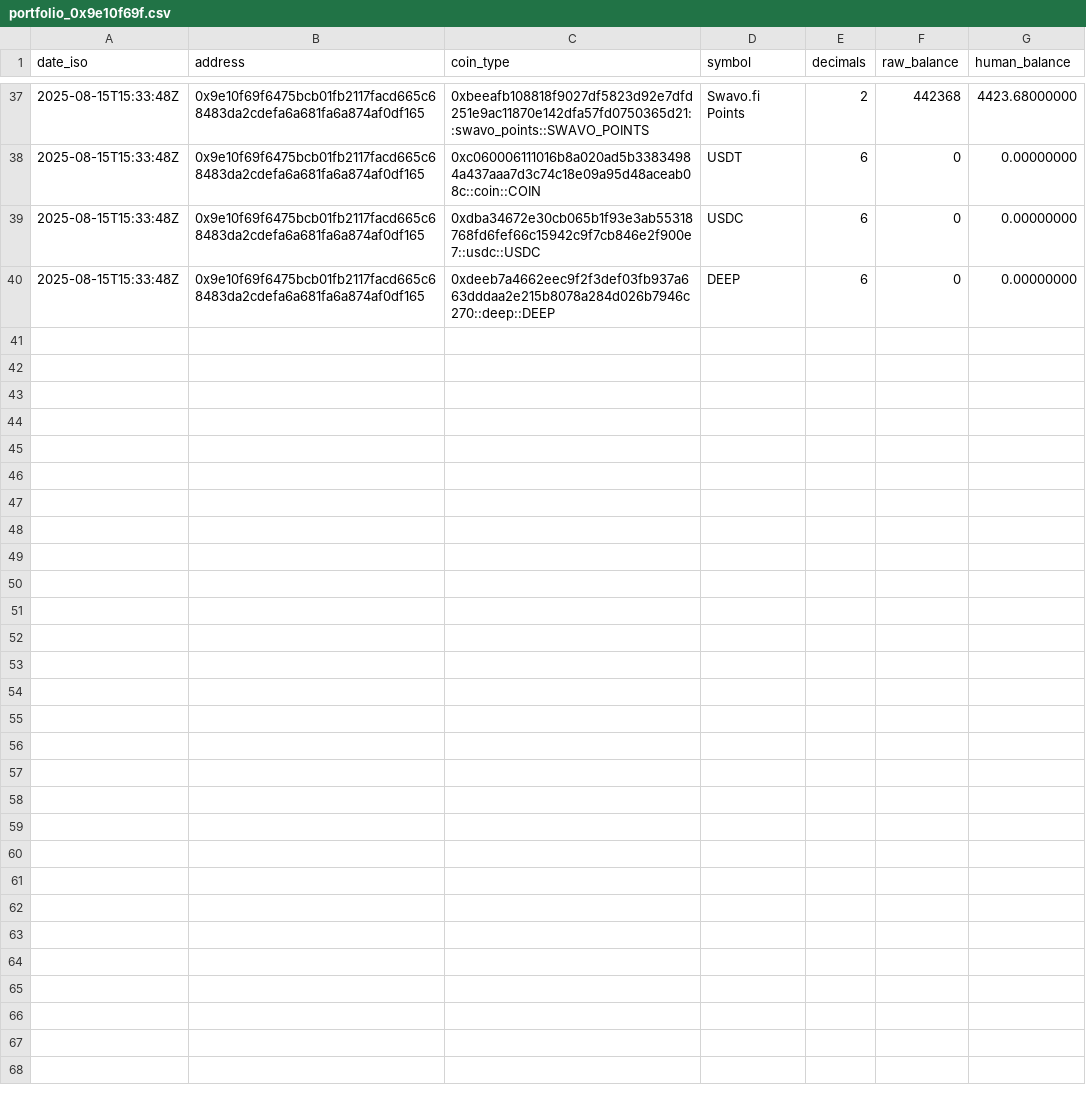
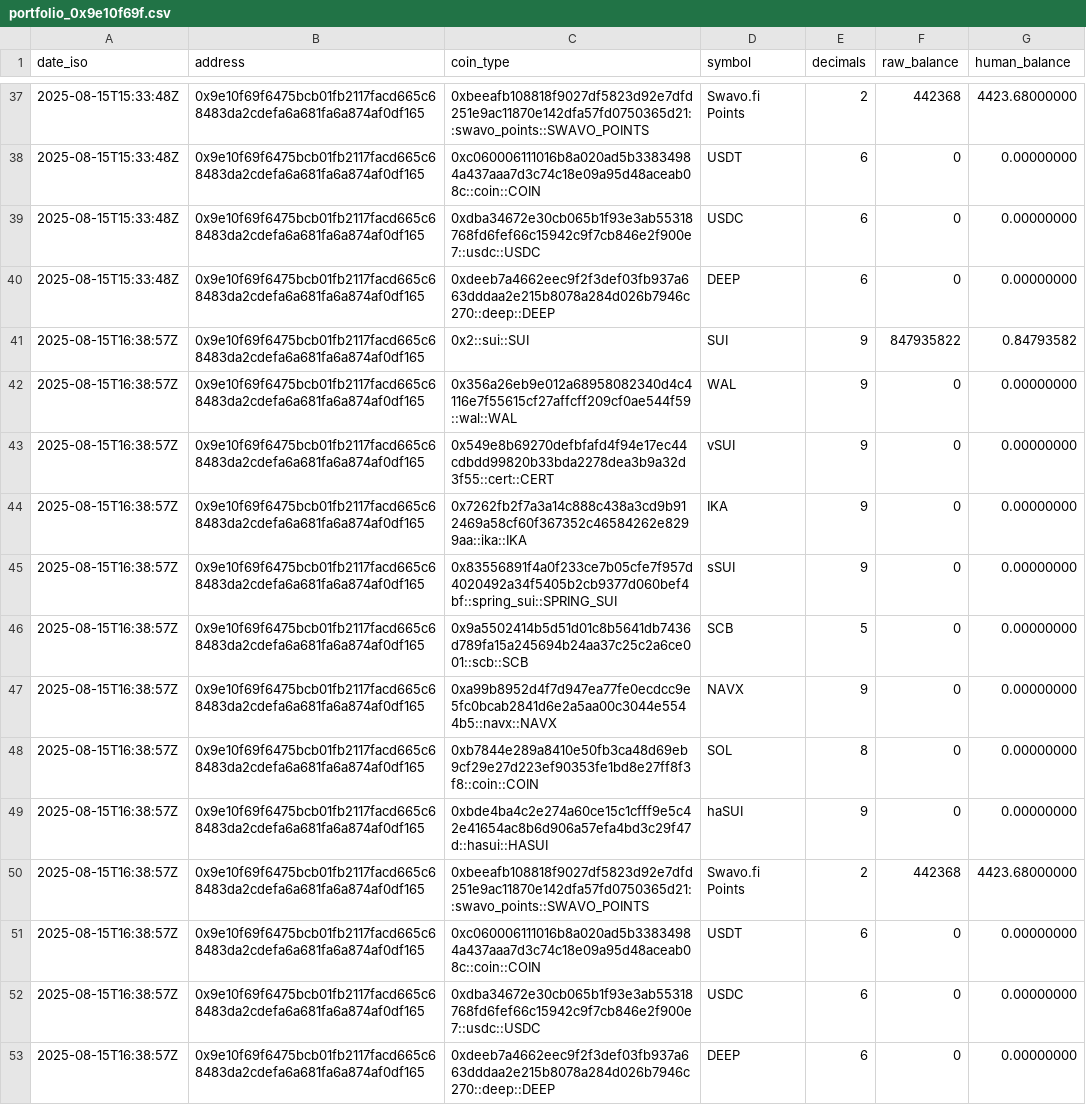
Before and after one commit to pondzashi/SuiPort, a CSV file: data/portfolio_0x9e10f69f.csv, drawn as a sheet; only a part is shown, gaps mark what is left out.

```diff
--- a/data/portfolio_0x9e10f69f.csv
+++ b/data/portfolio_0x9e10f69f.csv
@@ -40 +40,14 @@ date_iso,address,coin_type,symbol,decimals,raw_balance,human_balance
 2025-08-15T15:33:48Z,0x9e10f69f6475bcb01fb2117facd665c68483da2cdefa6a681fa6a874af0df165,0xdeeb7a4662eec9f2f3def03fb937a663dddaa2e215b8078a284d026b7946c270::deep::DEEP,DEEP,6,0,0.00000000
+2025-08-15T16:38:57Z,0x9e10f69f6475bcb01fb2117facd665c68483da2cdefa6a681fa6a874af0df165,0x2::sui::SUI,SUI,9,847935822,0.84793582
+2025-08-15T16:38:57Z,0x9e10f69f6475bcb01fb2117facd665c68483da2cdefa6a681fa6a874af0df165,0x356a26eb9e012a68958082340d4c4116e7f55615cf27affcff209cf0ae544f59::wal::WAL,WAL,9,0,0.00000000
+2025-08-15T16:38:57Z,0x9e10f69f6475bcb01fb2117facd665c68483da2cdefa6a681fa6a874af0df165,0x549e8b69270defbfafd4f94e17ec44cdbdd99820b33bda2278dea3b9a32d3f55::cert::CERT,vSUI,9,0,0.00000000
+2025-08-15T16:38:57Z,0x9e10f69f6475bcb01fb2117facd665c68483da2cdefa6a681fa6a874af0df165,0x7262fb2f7a3a14c888c438a3cd9b912469a58cf60f367352c46584262e8299aa::ika::IKA,IKA,9,0,0.00000000
+2025-08-15T16:38:57Z,0x9e10f69f6475bcb01fb2117facd665c68483da2cdefa6a681fa6a874af0df165,0x83556891f4a0f233ce7b05cfe7f957d4020492a34f5405b2cb9377d060bef4bf::spring_sui::SPRING_SUI,sSUI,9,0,0.00000000
+2025-08-15T16:38:57Z,0x9e10f69f6475bcb01fb2117facd665c68483da2cdefa6a681fa6a874af0df165,0x9a5502414b5d51d01c8b5641db7436d789fa15a245694b24aa37c25c2a6ce001::scb::SCB,SCB,5,0,0.00000000
+2025-08-15T16:38:57Z,0x9e10f69f6475bcb01fb2117facd665c68483da2cdefa6a681fa6a874af0df165,0xa99b8952d4f7d947ea77fe0ecdcc9e5fc0bcab2841d6e2a5aa00c3044e5544b5::navx::NAVX,NAVX,9,0,0.00000000
+2025-08-15T16:38:57Z,0x9e10f69f6475bcb01fb2117facd665c68483da2cdefa6a681fa6a874af0df165,0xb7844e289a8410e50fb3ca48d69eb9cf29e27d223ef90353fe1bd8e27ff8f3f8::coin::COIN,SOL,8,0,0.00000000
+2025-08-15T16:38:57Z,0x9e10f69f6475bcb01fb2117facd665c68483da2cdefa6a681fa6a874af0df165,0xbde4ba4c2e274a60ce15c1cfff9e5c42e41654ac8b6d906a57efa4bd3c29f47d::hasui::HASUI,haSUI,9,0,0.00000000
+2025-08-15T16:38:57Z,0x9e10f69f6475bcb01fb2117facd665c68483da2cdefa6a681fa6a874af0df165,0xbeeafb108818f9027df5823d92e7dfd251e9ac11870e142dfa57fd0750365d21::swavo_points::SWAVO_POINTS,Swavo.fi Points,2,442368,4423.68000000
+2025-08-15T16:38:57Z,0x9e10f69f6475bcb01fb2117facd665c68483da2cdefa6a681fa6a874af0df165,0xc060006111016b8a020ad5b33834984a437aaa7d3c74c18e09a95d48aceab08c::coin::COIN,USDT,6,0,0.00000000
+2025-08-15T16:38:57Z,0x9e10f69f6475bcb01fb2117facd665c68483da2cdefa6a681fa6a874af0df165,0xdba34672e30cb065b1f93e3ab55318768fd6fef66c15942c9f7cb846e2f900e7::usdc::USDC,USDC,6,0,0.00000000
+2025-08-15T16:38:57Z,0x9e10f69f6475bcb01fb2117facd665c68483da2cdefa6a681fa6a874af0df165,0xdeeb7a4662eec9f2f3def03fb937a663dddaa2e215b8078a284d026b7946c270::deep::DEEP,DEEP,6,0,0.00000000
```
Also changed, not shown: 5 other files.
